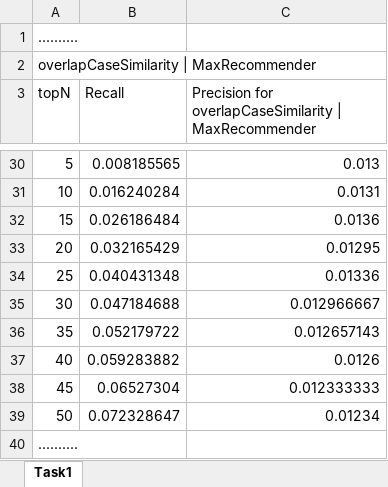
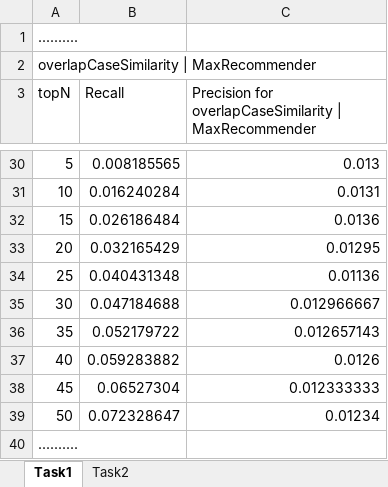
Before and after one commit to remipichon/recommender_system, an Excel workbook: case-based/readme/case-based-graph.xlsx, sheet Task1, drawn as a sheet; only a part is shown, gaps mark what is left out; values as stored, in another font and other column widths than the file's, no borders; charts and pictures not drawn; the diff names each change by its address in the sheet, - before the commit and + after, or states it on an @@ line.

```diff
--- a/case-based/readme/case-based-graph.xlsx (sheet Task1)
+++ b/case-based/readme/case-based-graph.xlsx (sheet Task1)
+sheet tab: Task2
-C34: 0.01336
+C34: 0.01136
```
Also changed, not shown: charts or pictures, 5 other files.
